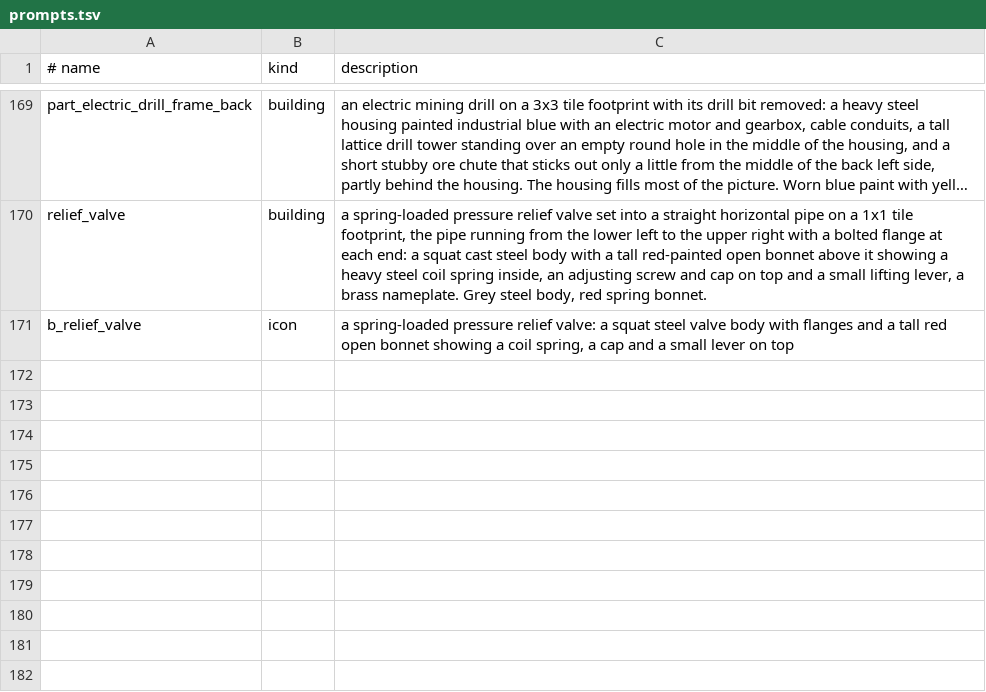
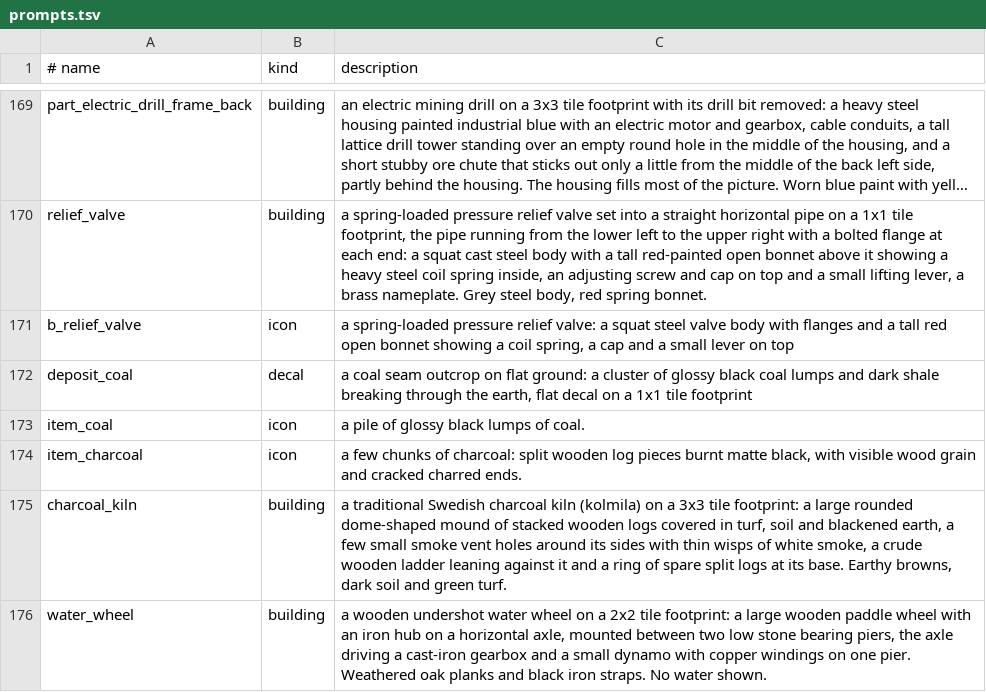
Before and after one commit to fgillet4/FrankForge, a TSV file: art/prompts.tsv, drawn as a sheet; only a part is shown, gaps mark what is left out; long unchanged cells end in ….

```diff
--- a/art/prompts.tsv
+++ b/art/prompts.tsv
@@ -171 +171,6 @@ relief_valve	building	a spring-loaded pressure relief valve set into a straight
 b_relief_valve	icon	a spring-loaded pressure relief valve: a squat steel valve body with flanges and a tall red open bonnet showing a coil spring, a cap and a small lever on top
+deposit_coal	decal	a coal seam outcrop on flat ground: a cluster of glossy black coal lumps and dark shale breaking through the earth, flat decal on a 1x1 tile footprint
+item_coal	icon	a pile of glossy black lumps of coal.
+item_charcoal	icon	a few chunks of charcoal: split wooden log pieces burnt matte black, with visible wood grain and cracked charred ends.
+charcoal_kiln	building	a traditional Swedish charcoal kiln (kolmila) on a 3x3 tile footprint: a large rounded dome-shaped mound of stacked wooden logs covered in turf, soil and blackened earth, a few small smoke vent holes around its sides with thin wisps of white smoke, a crude wooden ladder leaning against it and a ring of spare split logs at its base. Earthy browns, dark soil and green turf.
+water_wheel	building	a wooden undershot water wheel on a 2x2 tile footprint: a large wooden paddle wheel with an iron hub on a horizontal axle, mounted between two low stone bearing piers, the axle driving a cast-iron gearbox and a small dynamo with copper windings on one pier. Weathered oak planks and black iron straps. No water shown.
```
Also changed, not shown: art/anims.tsv, 25 other files.
